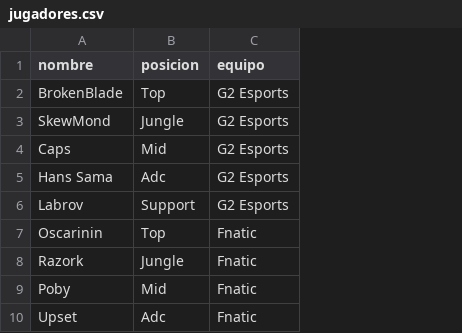
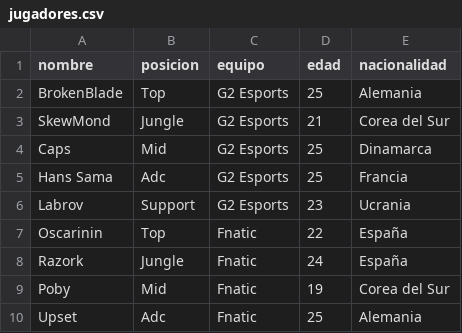
Before and after one commit to danielitorc4/orm_competicion, a CSV file: src/main/resources/data/jugadores.csv, drawn as a sheet; only a part is shown; the diff names each change by its address in the sheet, - before the commit and + after, or states it on an @@ line.

Commit message:
Add Fichaje entity and DAO implementation; enhance Jugador and DataLoaderService with age and nationality attributes

```diff
--- a/src/main/resources/data/jugadores.csv
+++ b/src/main/resources/data/jugadores.csv
+column D (edad), rows 2-10: 25 | 21 | 25 | 25 | 23 | 22 | 24 | 19 | 25
+column E (nacionalidad), rows 2-10: Alemania | Corea del Sur | Dinamarca | Francia | Ucrania | España | España | Corea del Sur | Alemania
```
Also changed, not shown: 8 other files.
